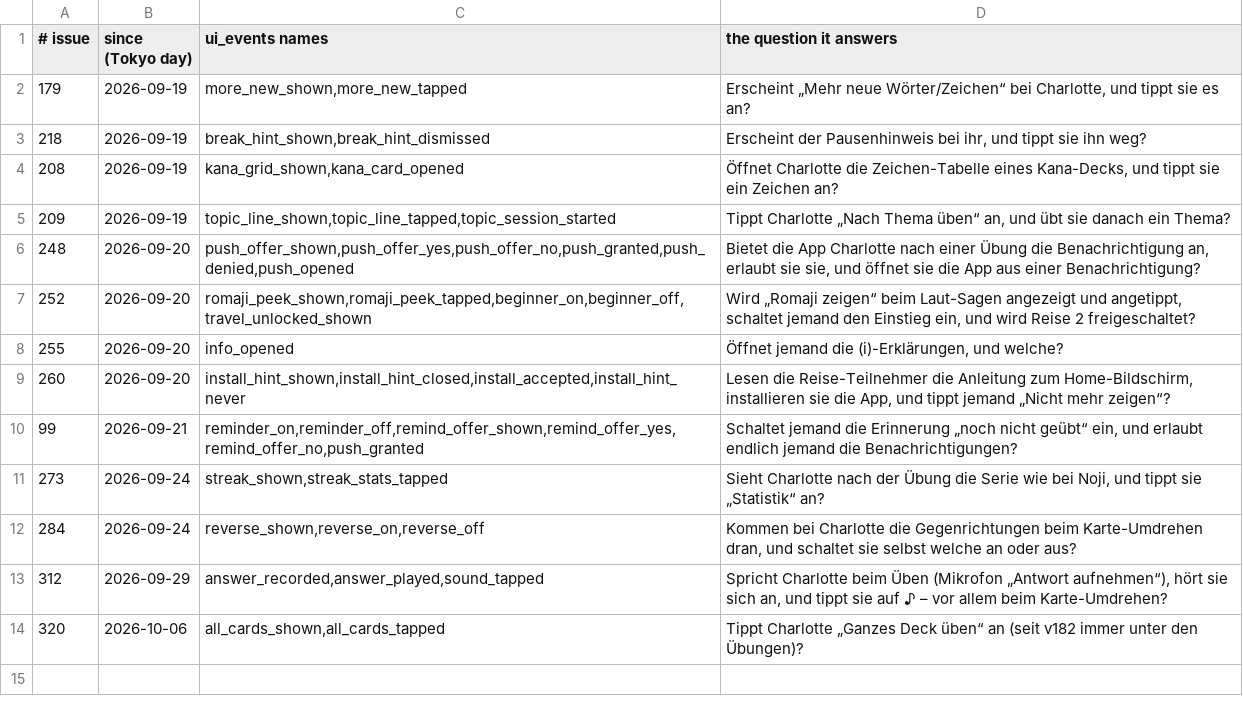
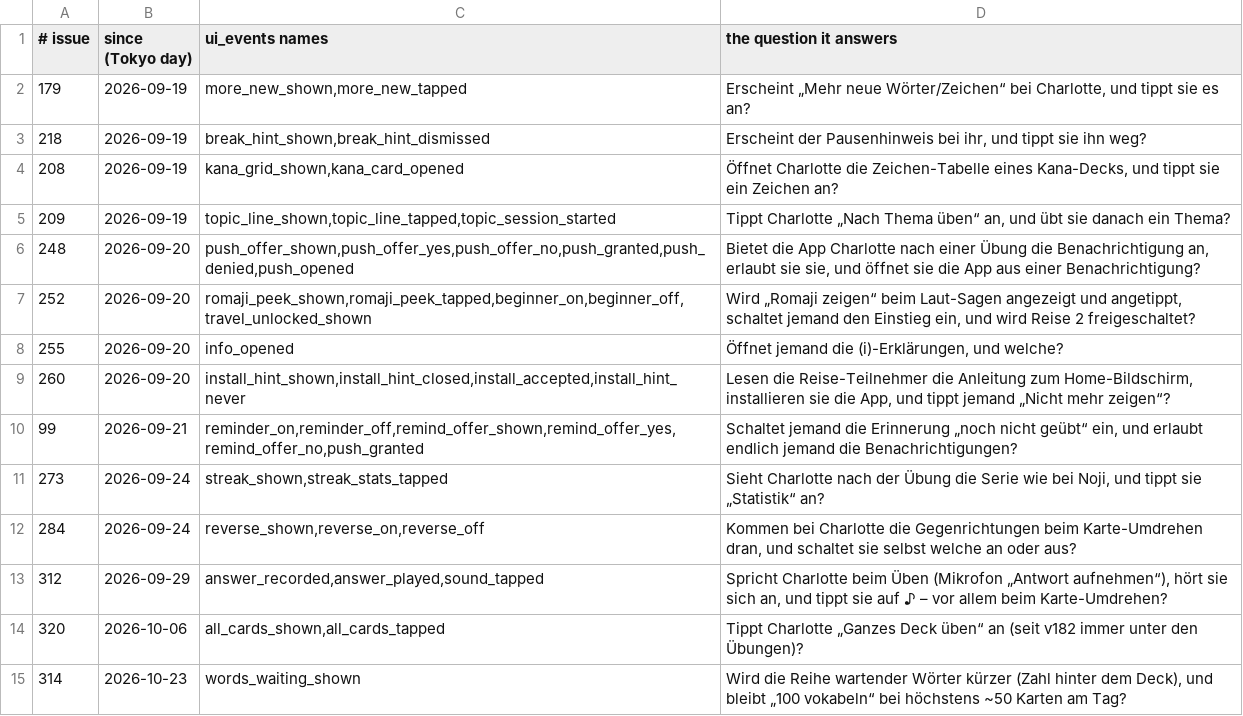
Before and after one commit to henemm/kotoba_line, a TSV file: ops/watches.tsv, drawn as a sheet.

```diff
--- a/ops/watches.tsv
+++ b/ops/watches.tsv
@@ -14 +14,2 @@
 320	2026-10-06	all_cards_shown,all_cards_tapped	Tippt Charlotte „Ganzes Deck üben“ an (seit v182 immer unter den Übungen)?
+314	2026-10-23	words_waiting_shown	Wird die Reihe wartender Wörter kürzer (Zahl hinter dem Deck), und bleibt „100 vokabeln“ bei höchstens ~50 Karten am Tag?
```
Also changed, not shown: 12 other files.
